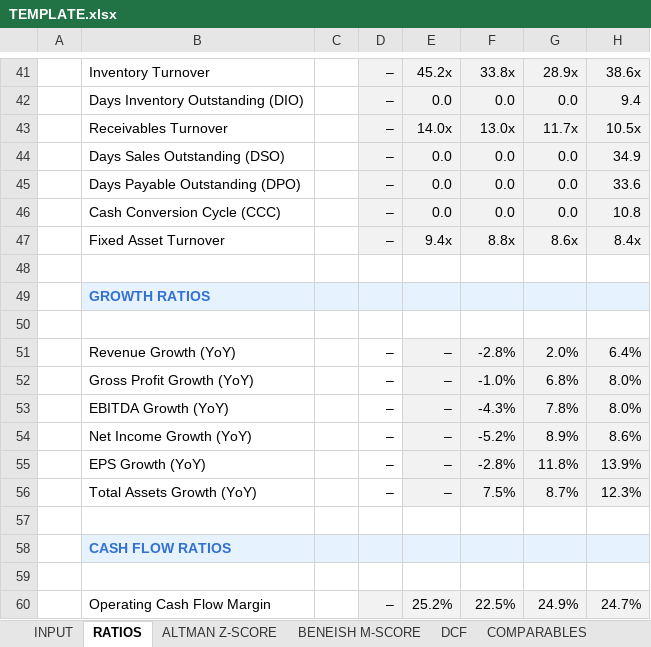
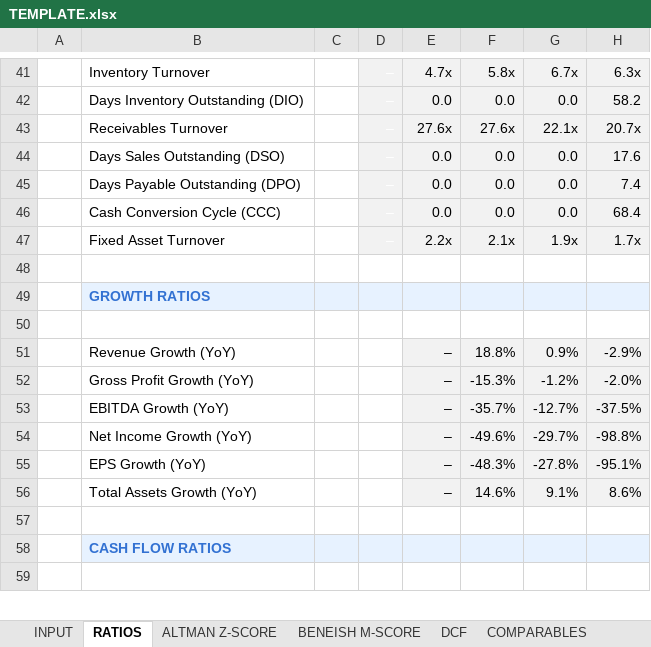
Before and after one commit to baptistejeh07-art/finsight-ia, an Excel workbook: assets/TEMPLATE.xlsx, sheet RATIOS, drawn as a sheet; only a part is shown, gaps mark what is left out; values as stored, in another font and other column widths than the file's, no borders; charts and pictures and conditional formats not drawn; removed rows and columns are numbered as before the commit, all else as after; the diff covers the shown part only; the diff names each change by its address in the sheet, - before the commit and + after, or states it on an @@ line.

```diff
--- a/assets/TEMPLATE.xlsx (sheet RATIOS)
+++ b/assets/TEMPLATE.xlsx (sheet RATIOS)
-D41:D42 text colour: black
+D41:D42 text colour: #FFFFFF
-E41: 45.2x
+E41: 4.7x
-F41: 33.8x
+F41: 5.8x
-G41: 28.9x
+G41: 6.7x
-H41: 38.6x
+H41: 6.3x
-H42: 9.4
+H42: 58.2
-row 43:  | Receivables Turnover |  | – | 14.0x | 13.0x | 11.7x | 10.5x
+row 43:  | Receivables Turnover |  | – | 27.6x | 27.6x | 22.1x | 20.7x
-D44:D46 text colour: black
+D44:D46 text colour: #FFFFFF
-H44: 34.9
+H44: 17.6
-H45: 33.6
+H45: 7.4
-H46: 10.8
+H46: 68.4
-row 47:  | Fixed Asset Turnover |  | – | 9.4x | 8.8x | 8.6x | 8.4x
+row 47:  | Fixed Asset Turnover |  | – | 2.2x | 2.1x | 1.9x | 1.7x
-D51:D53 text colour: black
+D51:D53 text colour: #FFFFFF
-F51: -2.8%
+F51: 18.8%
-G51: 2.0%
+G51: 0.9%
-H51: 6.4%
+H51: -2.9%
-F52: -1.0%
+F52: -15.3%
-G52: 6.8%
+G52: -1.2%
-H52: 8.0%
+H52: -2.0%
-F53: -4.3%
+F53: -35.7%
-G53: 7.8%
+G53: -12.7%
-H53: 8.0%
+H53: -37.5%
+row 54:  | Net Income Growth (YoY) |  | – | – | -49.6% | -29.7% | -98.8%
+row 55:  | EPS Growth (YoY) |  | – | – | -48.3% | -27.8% | -95.1%
-B56: Net Income Growth (YoY)
+B56: Total Assets Growth (YoY)
-D56 text colour: black
+D56 text colour: #FFFFFF
-F56: -5.2%
+F56: 14.6%
-G56: 8.9%
+G56: 9.1%
-row 55:  | EPS Growth (YoY) |  | – | – | -2.8% | 11.8% | 13.9%
-row 56:  | Total Assets Growth (YoY) |  | – | – | 7.5% | 8.7% | 12.3%
-row 60:  | Operating Cash Flow Margin |  | – | 25.2% | 22.5% | 24.9% | 24.7%
```
Also changed, not shown: 45 added rows, 44 removed rows, 37 edited cells and cell formats elsewhere in this sheet, sheet DCF, sheet INPUT, sheet SCENARIOS, sheet COMPARABLES, sheet DASHBOARD, sheet DASHBOARD 2, 2 more sheets, formulas that keep their value, charts or pictures, 2 other files.
